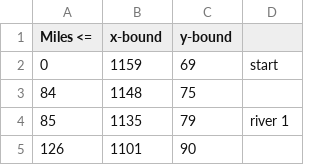
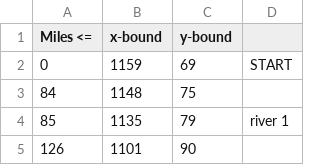
Before and after one commit to Lena429/OregonTrail, a CSV file: Oregon Trail/src/mapData.csv, drawn as a sheet; only a part is shown; the diff covers the shown part only.

```diff
--- a/Oregon Trail/src/mapData.csv
+++ b/Oregon Trail/src/mapData.csv
@@ -1,3 +1,3 @@
 Miles <=,x-bound,y-bound,
-0,1159,69,start
+0,1159,69,START
 84,1148,75,
```
Also changed, not shown: 26 added rows elsewhere in this file, 2 other files.
